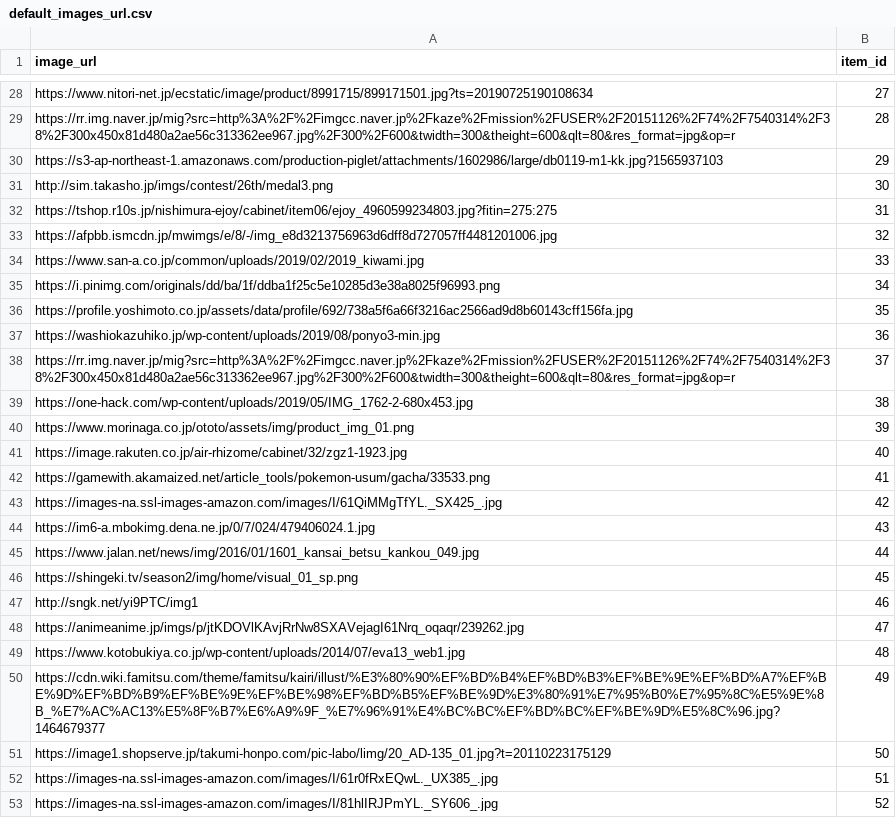
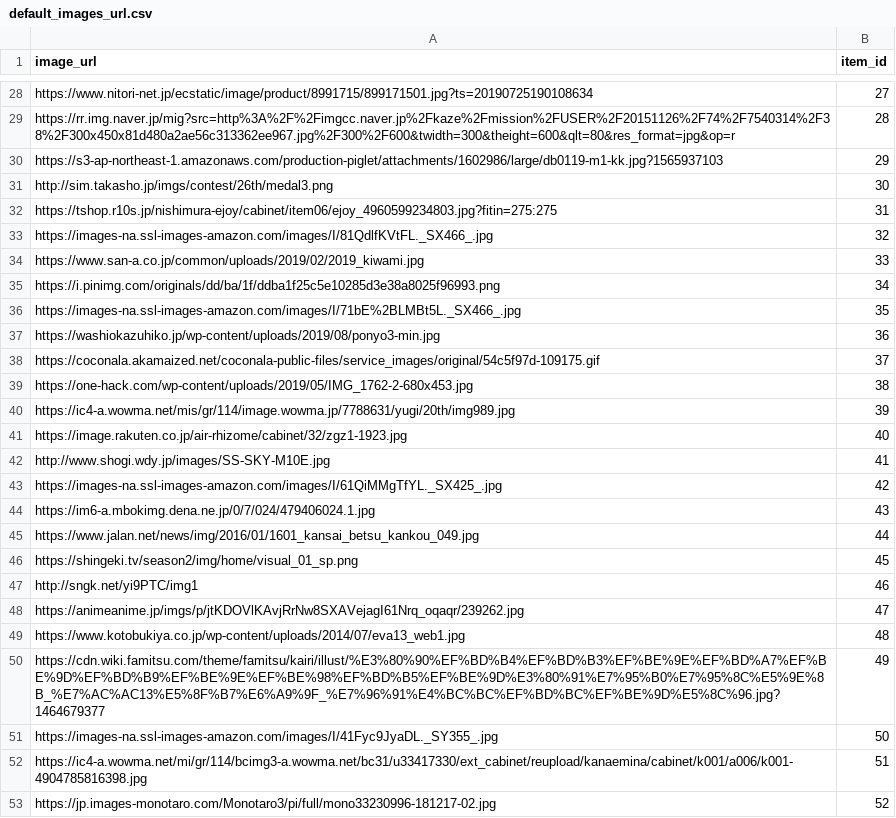
Before and after one commit to iichan2/freemarket_sample_61b, a CSV file: db/images/default_images_url.csv, drawn as a sheet; only a part is shown, gaps mark what is left out; the diff covers the shown part only.

Commit message:
image初期データ

```diff
--- a/db/images/default_images_url.csv
+++ b/db/images/default_images_url.csv
@@ -32,12 +32,12 @@ http://sim.takasho.jp/imgs/contest/26th/medal3.png,30
 https://tshop.r10s.jp/nishimura-ejoy/cabinet/item06/ejoy_4960599234803.jpg?fitin=275:275,31
-https://afpbb.ismcdn.jp/mwimgs/e/8/-/img_e8d3213756963d6dff8d727057ff4481201006.jpg,32
+https://images-na.ssl-images-amazon.com/images/I/81QdlfKVtFL._SX466_.jpg,32
 https://www.san-a.co.jp/common/uploads/2019/02/2019_kiwami.jpg,33
 https://i.pinimg.com/originals/dd/ba/1f/ddba1f25c5e10285d3e38a8025f96993.png,34
-https://profile.yoshimoto.co.jp/assets/data/profile/692/738a5f6a66f3216ac2566ad9d8b60143cff156fa.jpg,35
+https://images-na.ssl-images-amazon.com/images/I/71bE%2BLMBt5L._SX466_.jpg,35
 https://washiokazuhiko.jp/wp-content/uploads/2019/08/ponyo3-min.jpg,36
-https://rr.img.naver.jp/mig?src=http%3A%2F%2Fimgcc.naver.jp%2Fkaze%2Fmission%2FUSER%2F20151126%2F74%2F7540314%2F38%2F300x450x81d480a2ae56c313362ee967.jpg%2F300%2F600&twidth=300&theight=600&qlt=80&res_format=jpg&op=r,37
+https://coconala.akamaized.net/coconala-public-files/service_images/original/54c5f97d-109175.gif,37
 https://one-hack.com/wp-content/uploads/2019/05/IMG_1762-2-680x453.jpg,38
-https://www.morinaga.co.jp/ototo/assets/img/product_img_01.png,39
+https://ic4-a.wowma.net/mis/gr/114/image.wowma.jp/7788631/yugi/20th/img989.jpg,39
 https://image.rakuten.co.jp/air-rhizome/cabinet/32/zgz1-1923.jpg,40
-https://gamewith.akamaized.net/article_tools/pokemon-usum/gacha/33533.png,41
+http://www.shogi.wdy.jp/images/SS-SKY-M10E.jpg,41
 https://images-na.ssl-images-amazon.com/images/I/61QiMMgTfYL._SX425_.jpg,42
@@ -50,4 +50,4 @@ https://www.kotobukiya.co.jp/wp-content/uploads/2014/07/eva13_web1.jpg,48
 https://cdn.wiki.famitsu.com/theme/famitsu/kairi/illust/%E3%80%90%EF%BD%B4%EF%BD%B3%EF%BE%9E%EF%BD%A7%EF%BE%9D%EF%BD%B9%EF%BE%9E%EF%BE%98%EF%BD%B5%EF%BE%9D%E3%80%91%E7%95%B0%E7%95%8C%E5%9E%8B_%E7%AC%AC13%E5%8F%B7%E6%A9%9F_%E7%96%91%E4%BC%BC%EF%BD%BC%EF%BE%9D%E5%8C%96.jpg?1464679377,49
-https://image1.shopserve.jp/takumi-honpo.com/pic-labo/limg/20_AD-135_01.jpg?t=20110223175129,50
-https://images-na.ssl-images-amazon.com/images/I/61r0fRxEQwL._UX385_.jpg,51
-https://images-na.ssl-images-amazon.com/images/I/81hlIRJPmYL._SY606_.jpg,52
+https://images-na.ssl-images-amazon.com/images/I/41Fyc9JyaDL._SY355_.jpg,50
+https://ic4-a.wowma.net/mi/gr/114/bcimg3-a.wowma.net/bc31/u33417330/ext_cabinet/reupload/kanaemina/cabinet/k001/a006/k001-4904785816398.jpg,51
+https://jp.images-monotaro.com/Monotaro3/pi/full/mono33230996-181217-02.jpg,52
```
Also changed, not shown: 16 edited cells elsewhere in this file, 1 other file.
